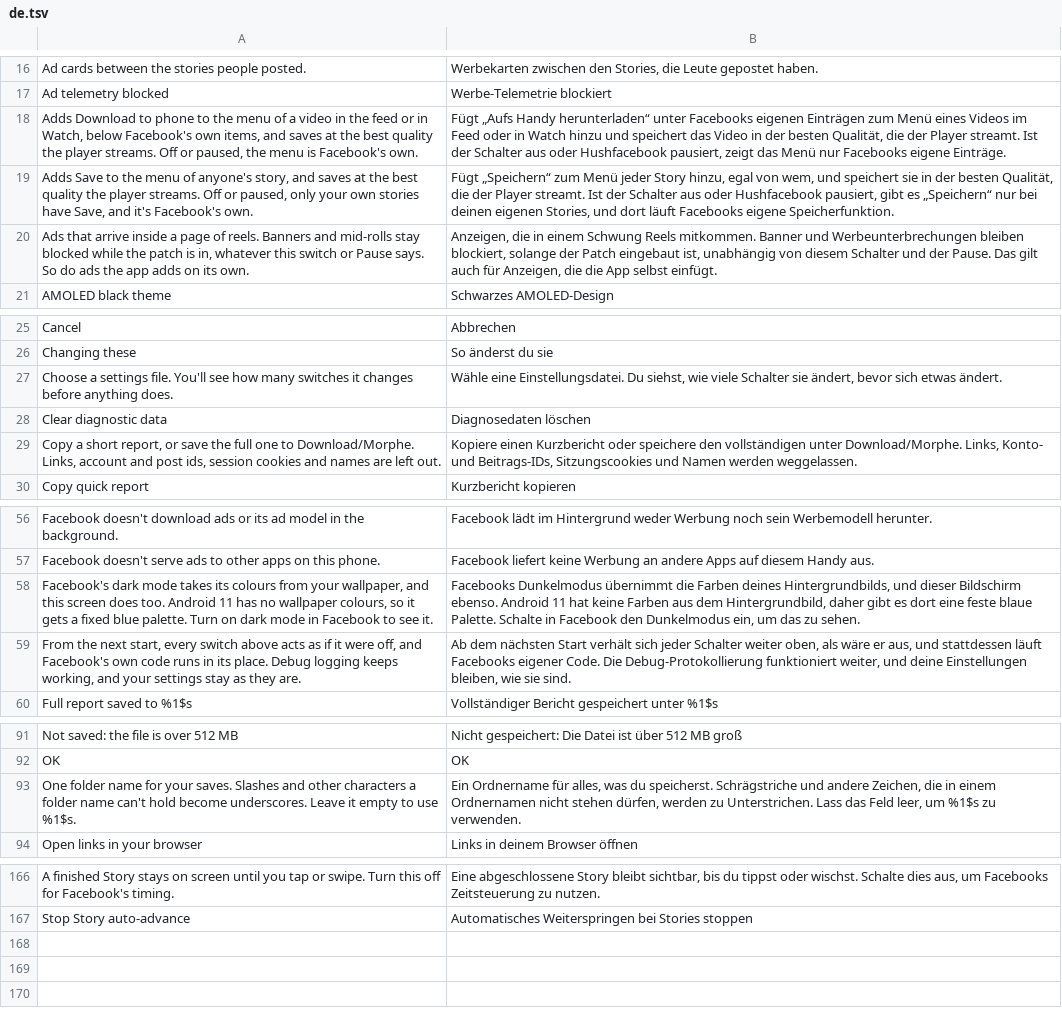
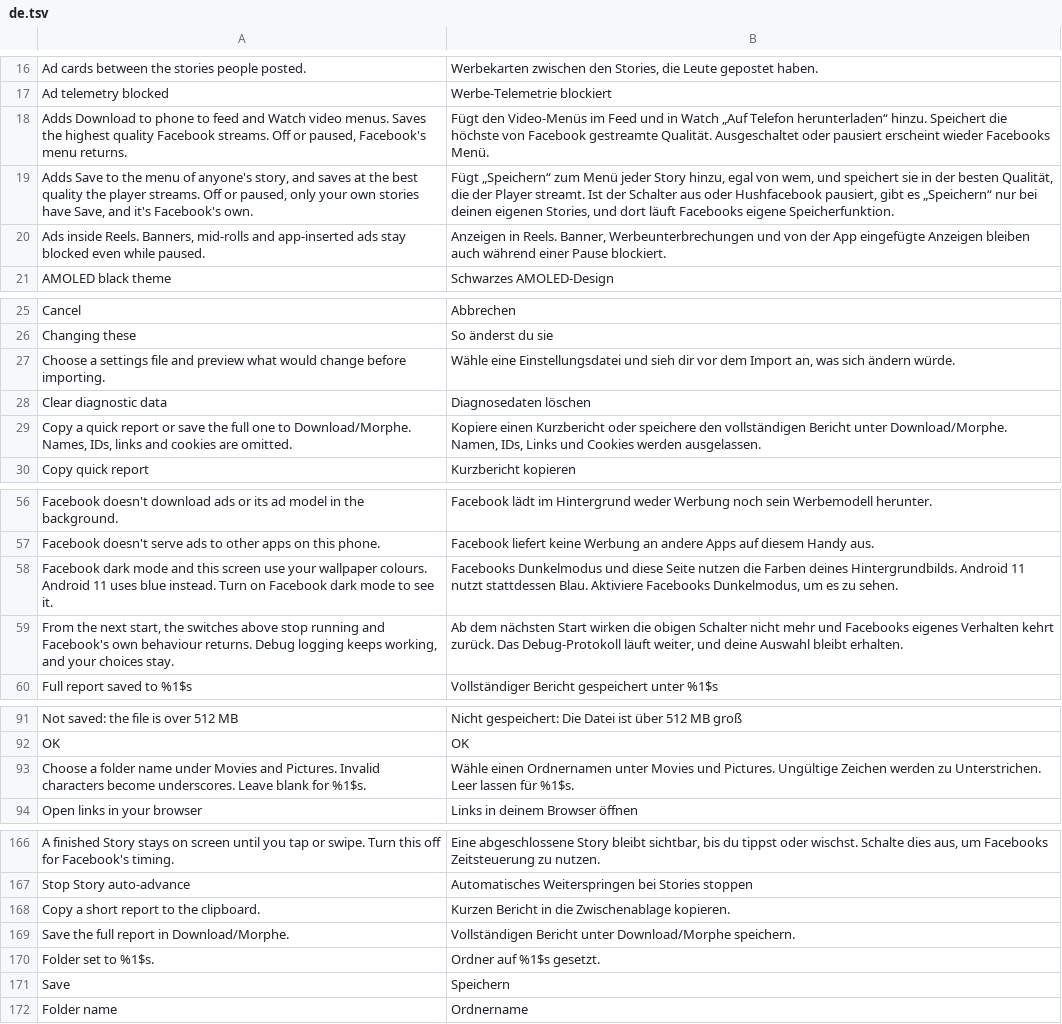
Before and after one commit to SysAdminDoc/Hushfacebook, a TSV file: extensions/shared/library/src/main/l10n/de.tsv, drawn as a sheet; only a part is shown, gaps mark what is left out; removed rows and columns are numbered as before the commit, all else as after; the diff covers the shown part only; the diff names each change by its address in the sheet, - before the commit and + after, or states it on an @@ line.

Commit message:
style(settings): tighten copy and explain diagnostic choices

```diff
--- a/extensions/shared/library/src/main/l10n/de.tsv
+++ b/extensions/shared/library/src/main/l10n/de.tsv
-row 18: Adds Download to phone to the menu of a video in the feed or in Watch, below Facebook's own items, and saves at the best quality the player streams. Off or paused, the menu is Facebook's own. | Fügt „Aufs Handy herunterladen“ unter Facebooks eigenen Einträgen zum Menü eines Videos im Feed oder in Watch hinzu und speichert das Video in der besten Qualität, die der Player streamt. Ist der Schalter aus oder Hushfacebook pausiert, zeigt das Menü nur Facebooks eigene Einträge.
+row 18: Adds Download to phone to feed and Watch video menus. Saves the highest quality Facebook streams. Off or paused, Facebook's menu returns. | Fügt den Video-Menüs im Feed und in Watch „Auf Telefon herunterladen“ hinzu. Speichert die höchste von Facebook gestreamte Qualität. Ausgeschaltet oder pausiert erscheint wieder Facebooks Menü.
-A20: Ads that arrive inside a page of reels. Banners and mid-rolls stay blocked while the patch is in, whatever this switch or Pause says. So do ads the app adds on its own.
+A20: Ads inside Reels. Banners, mid-rolls and app-inserted ads stay blocked even while paused.
-B20: Anzeigen, die in einem Schwung Reels mitkommen. Banner und Werbeunterbrechungen bleiben blockiert, solange der Patch eingebaut ist, unabhängig von diesem Schalter und der Pause. Das gilt auch für Anzeigen, die die App selbst einfügt.
+B20: Anzeigen in Reels. Banner, Werbeunterbrechungen und von der App eingefügte Anzeigen bleiben auch während einer Pause blockiert.
-row 27: Choose a settings file. You'll see how many switches it changes before anything does. | Wähle eine Einstellungsdatei. Du siehst, wie viele Schalter sie ändert, bevor sich etwas ändert.
+row 27: Choose a settings file and preview what would change before importing. | Wähle eine Einstellungsdatei und sieh dir vor dem Import an, was sich ändern würde.
-A29: Copy a short report, or save the full one to Download/Morphe. Links, account and post ids, session cookies and names are left out.
+A29: Copy a quick report or save the full one to Download/Morphe. Names, IDs, links and cookies are omitted.
-B29: …den vollständigen unter Download/Morphe. Links, Konto- und Beitrags-IDs, Sitzungscookies und Namen werden weggelassen.
+B29: …den vollständigen Bericht unter Download/Morphe. Namen, IDs, Links und Cookies werden ausgelassen.
-A58: Facebook's dark mode takes its colours from your wallpaper, and this screen does too. Android 11 has no wallpaper colours, so it gets a fixed blue palette. Turn on dark mode in Facebook to see…
+A58: Facebook dark mode and this screen use your wallpaper colours. Android 11 uses blue instead. Turn on Facebook dark mode to see…
-B58: Facebooks Dunkelmodus übernimmt die Farben deines Hintergrundbilds, und dieser Bildschirm ebenso. Android 11 hat keine Farben aus dem Hintergrundbild, daher gibt es dort eine feste blaue Palette. Schalte in Facebook den Dunkelmodus ein, um das zu sehen.
+B58: Facebooks Dunkelmodus und diese Seite nutzen die Farben deines Hintergrundbilds. Android 11 nutzt stattdessen Blau. Aktiviere Facebooks Dunkelmodus, um es zu sehen.
-row 59: From the next start, every switch above acts as if it were off, and Facebook's own code runs in its place. Debug logging keeps working, and your settings stay as they are. | Ab dem nächsten Start verhält sich jeder Schalter weiter oben, als wäre er aus, und stattdessen läuft Facebooks eigener Code. Die Debug-Protokollierung funktioniert weiter, und deine Einstellungen bleiben, wie sie sind.
+row 59: From the next start, the switches above stop running and Facebook's own behaviour returns. Debug logging keeps working, and your choices stay. | Ab dem nächsten Start wirken die obigen Schalter nicht mehr und Facebooks eigenes Verhalten kehrt zurück. Das Debug-Protokoll läuft weiter, und deine Auswahl bleibt erhalten.
-row 93: One folder name for your saves. Slashes and other characters a folder name can't hold become underscores. Leave it empty to use %1$s. | Ein Ordnername für alles, was du speicherst. Schrägstriche und andere Zeichen, die in einem Ordnernamen nicht stehen dürfen, werden zu Unterstrichen. Lass das Feld leer, um %1$s zu verwenden.
+row 93: Choose a folder name under Movies and Pictures. Invalid characters become underscores. Leave blank for %1$s. | Wähle einen Ordnernamen unter Movies und Pictures. Ungültige Zeichen werden zu Unterstrichen. Leer lassen für %1$s.
+row 168: Copy a short report to the clipboard. | Kurzen Bericht in die Zwischenablage kopieren.
+row 169: Save the full report in Download/Morphe. | Vollständigen Bericht unter Download/Morphe speichern.
+row 170: Folder set to %1$s. | Ordner auf %1$s gesetzt.
+row 171: Save | Speichern
+row 172: Folder name | Ordnername
```
Also changed, not shown: 2 added rows and 2 removed rows elsewhere in this file, extensions/shared/library/src/main/l10n/es.tsv, extensions/shared/library/src/main/l10n/in.tsv, 5 other files.
